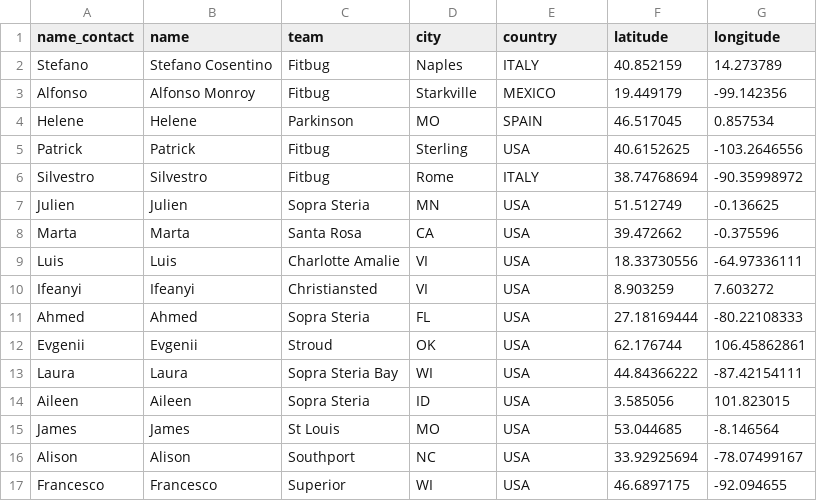
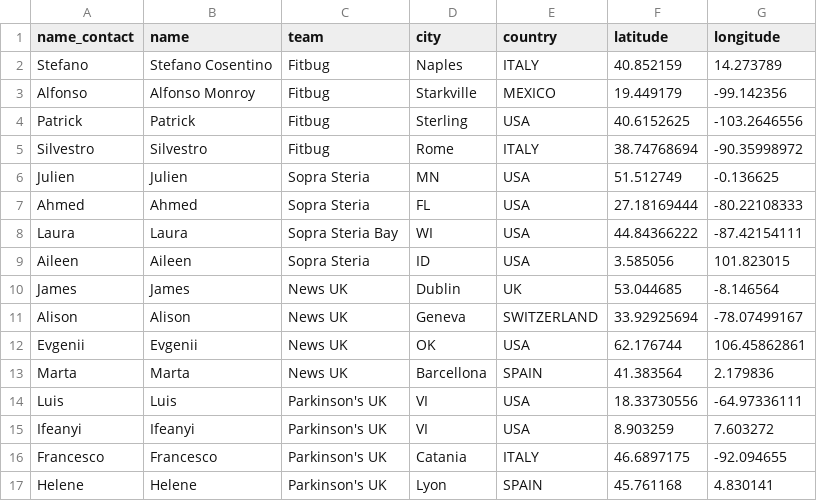
Before and after one commit to joeDiHare/s2ds-d3js, a CSV file: src/data/team_members.csv, drawn as a sheet.

```diff
--- a/src/data/team_members.csv
+++ b/src/data/team_members.csv
@@ -3,3 +3,2 @@ Stefano,Stefano Cosentino,Fitbug,Naples,ITALY,40.852159,14.273789
 Alfonso,Alfonso Monroy,Fitbug,Starkville,MEXICO,19.449179,-99.142356
-Helene,Helene,Parkinson,MO,SPAIN,46.517045,0.857534
 Patrick,Patrick,Fitbug,Sterling,USA,40.6152625,-103.2646556
@@ -7,11 +6,12 @@ Silvestro,Silvestro,Fitbug,Rome,ITALY,38.74768694,-90.35998972
 Julien,Julien,Sopra Steria,MN,USA,51.512749,-0.136625
-Marta,Marta,Santa Rosa,CA,USA,39.472662,-0.375596
-Luis,Luis,Charlotte Amalie,VI,USA,18.33730556,-64.97336111
-Ifeanyi,Ifeanyi,Christiansted,VI,USA,8.903259,7.603272
 Ahmed,Ahmed,Sopra Steria,FL,USA,27.18169444,-80.22108333
-Evgenii,Evgenii,Stroud,OK,USA,62.176744,106.45862861
 Laura,Laura,Sopra Steria Bay,WI,USA,44.84366222,-87.42154111
 Aileen,Aileen,Sopra Steria,ID,USA,3.585056,101.823015
-James,James,St Louis,MO,USA,53.044685,-8.146564
-Alison,Alison,Southport,NC,USA,33.92925694,-78.07499167
-Francesco,Francesco,Superior,WI,USA,46.6897175,-92.094655
+James,James,News UK,Dublin,UK,53.044685,-8.146564
+Alison,Alison,News UK,Geneva,SWITZERLAND,33.92925694,-78.07499167
+Evgenii,Evgenii,News UK,OK,USA,62.176744,106.45862861
+Marta,Marta,News UK,Barcellona,SPAIN,41.383564,2.179836
+Luis,Luis,Parkinson's UK,VI,USA,18.33730556,-64.97336111
+Ifeanyi,Ifeanyi,Parkinson's UK,VI,USA,8.903259,7.603272
+Francesco,Francesco,Parkinson's UK,Catania,ITALY,46.6897175,-92.094655
+Helene,Helene,Parkinson's UK,Lyon,SPAIN,45.761168,4.830141
```
Also changed, not shown: src/data/connections.csv, 2 other files.
